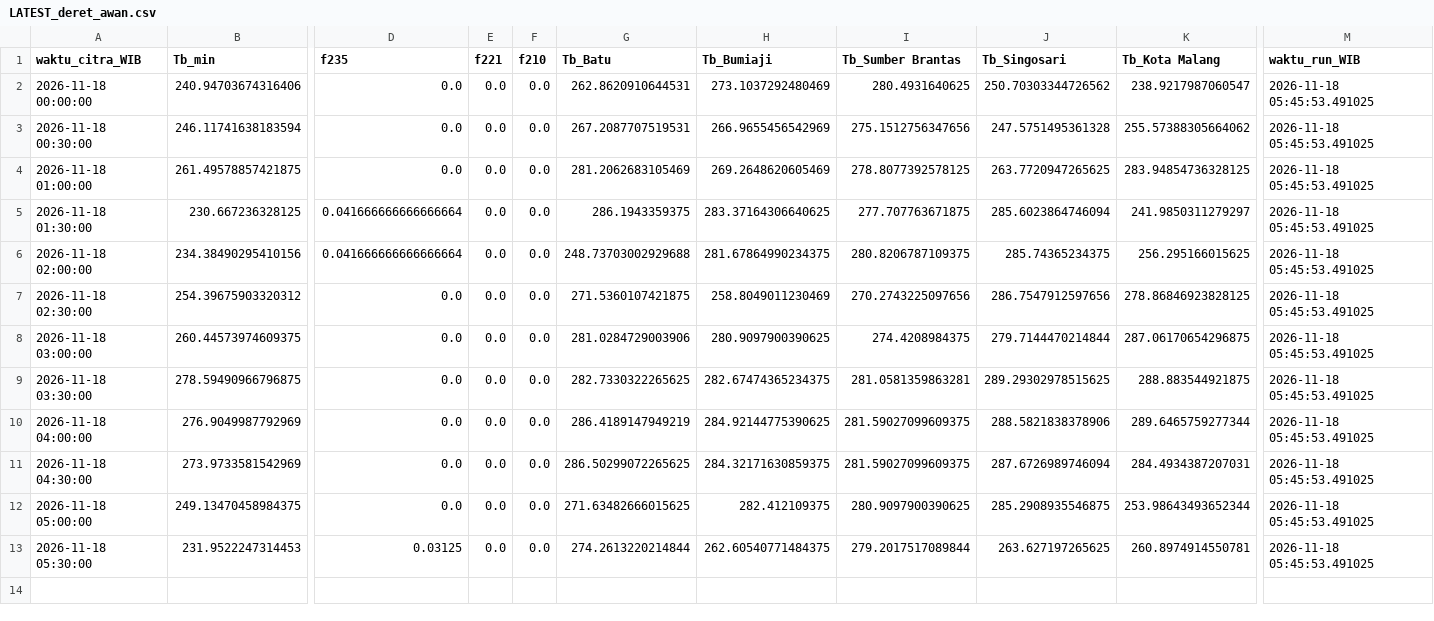
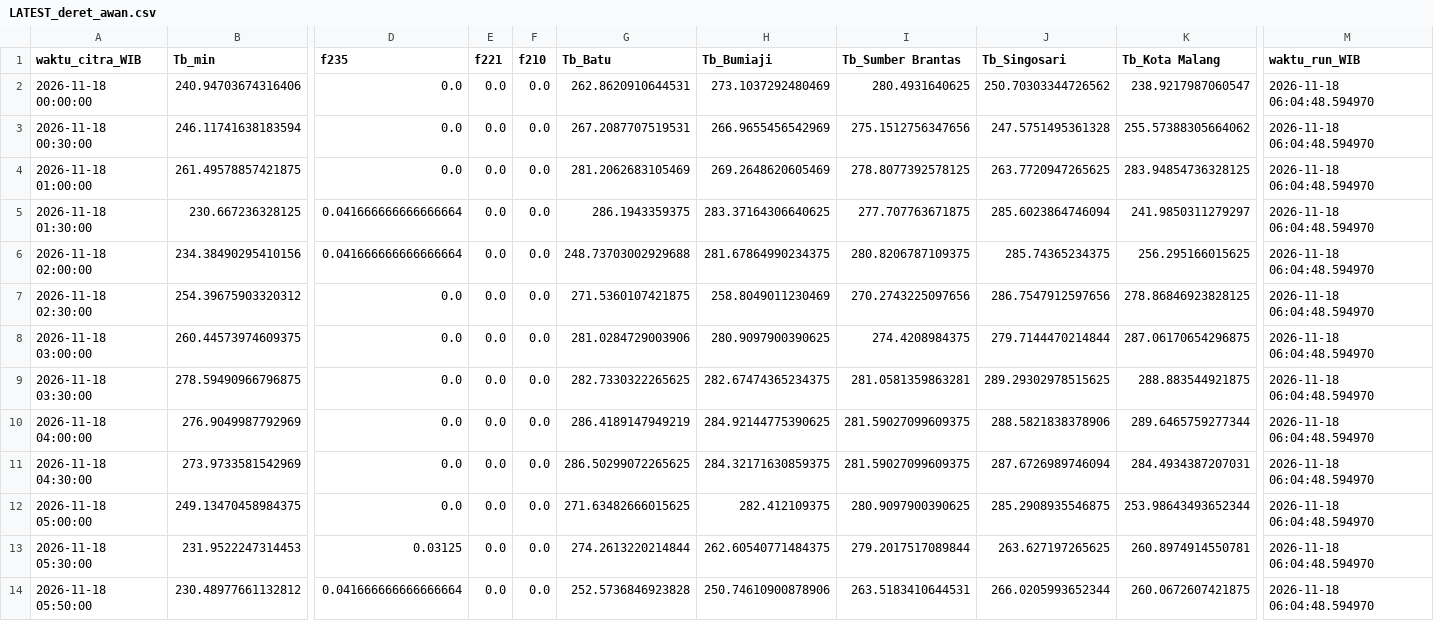
Before and after one commit to bagus2018/pantau-awan-batu, a CSV file: output/LATEST_deret_awan.csv, drawn as a sheet; only a part is shown, gaps mark what is left out; rows hold the shown columns only; the diff names each change by its address in the sheet, - before the commit and + after, or states it on an @@ line.

```diff
--- a/output/LATEST_deret_awan.csv
+++ b/output/LATEST_deret_awan.csv
-M2:M13 (waktu_run_WIB): 2026-11-18 05:45:53.491025
+M2:M13 (waktu_run_WIB): 2026-11-18 06:04:48.594970
+row 14: 2026-11-18 05:50:00 | 230.48977661132812 | 0.041666666666666664 | 0.0 | 0.0 | 252.5736846923828 | 250.74610900878906 | 263.5183410644531 | 266.0205993652344 | 260.0672607421875 | 2026-11-18 06:04:48.594970
```
Also changed, not shown: output/LATEST_banding_historis.csv, output/log_cek_himawari_batu.csv, 4 other files.
